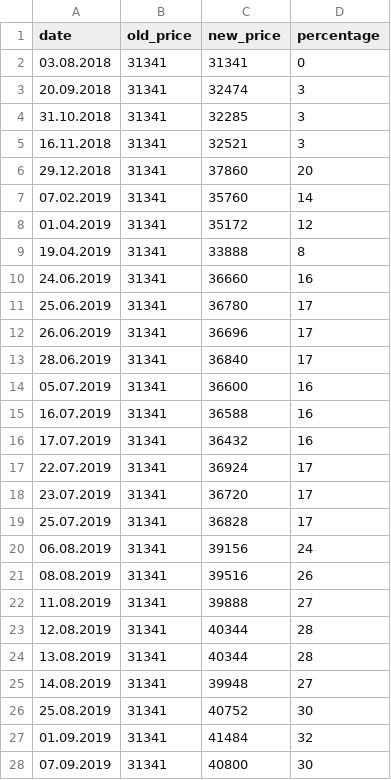
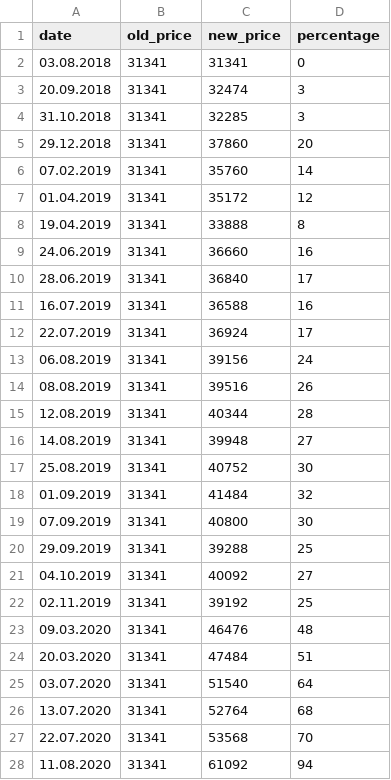
Before and after one commit to Shigerman/gold, a CSV file: gold.csv, drawn as a sheet; only a part is shown; the shorter side is filled out with more unchanged rows; removed rows and columns are numbered as before the commit, all else as after; the diff covers the shown part only; the diff names each change by its address in the sheet, - before the commit and + after, or states it on an @@ line.

Commit message:
Deleted redundant data

```diff
--- a/gold.csv
+++ b/gold.csv
-row 5: 16.11.2018 | 31341 | 32521 | 3
-row 11: 25.06.2019 | 31341 | 36780 | 17
-row 12: 26.06.2019 | 31341 | 36696 | 17
-row 14: 05.07.2019 | 31341 | 36600 | 16
-row 16: 17.07.2019 | 31341 | 36432 | 16
-row 18: 23.07.2019 | 31341 | 36720 | 17
-row 19: 25.07.2019 | 31341 | 36828 | 17
-row 22: 11.08.2019 | 31341 | 39888 | 27
-row 24: 13.08.2019 | 31341 | 40344 | 28
```
Also changed, not shown: 2 added rows and 5 removed rows elsewhere in this file.
